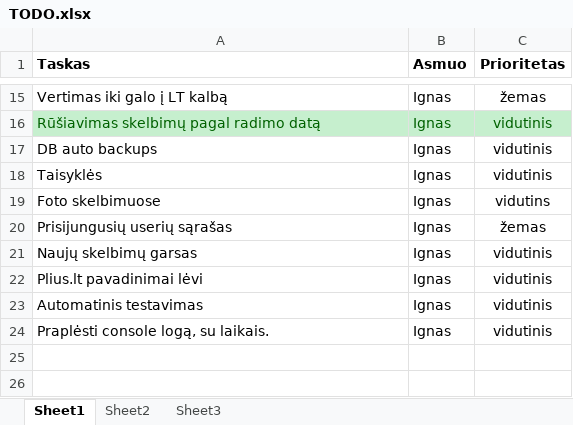
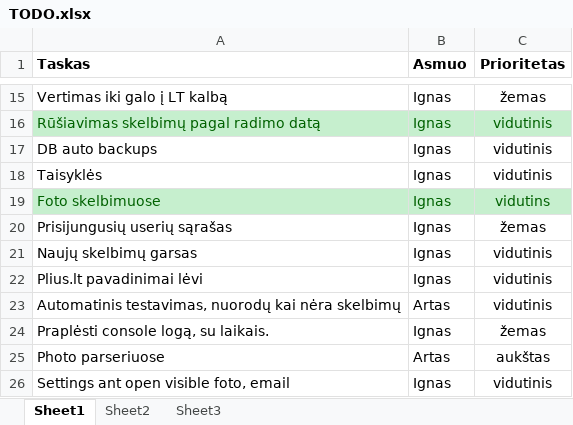
Before and after one commit to povilaspanavas/minder, an Excel workbook: Docs/TODO.xlsx, sheet Sheet1, drawn as a sheet; only a part is shown, gaps mark what is left out; values as stored, in another font and other column widths than the file's, no borders; removed rows and columns are numbered as before the commit, all else as after; the diff names each change by its address in the sheet, - before the commit and + after, or states it on an @@ line.

```diff
--- a/Docs/TODO.xlsx (sheet Sheet1)
+++ b/Docs/TODO.xlsx (sheet Sheet1)
@@ A19:C19 fill: none → #C6EFCE, text colour: black → #006100 @@
-row 23: Automatinis testavimas | Ignas | vidutinis
+row 23: Automatinis testavimas, nuorodų kai nėra skelbimų | Artas | vidutinis
-C24 (Prioritetas): vidutinis
+C24 (Prioritetas): žemas
+row 25: Photo parseriuose | Artas | aukštas
+row 26: Settings ant open visible foto, email | Ignas | vidutinis
```
Also changed, not shown: 6 other files.
